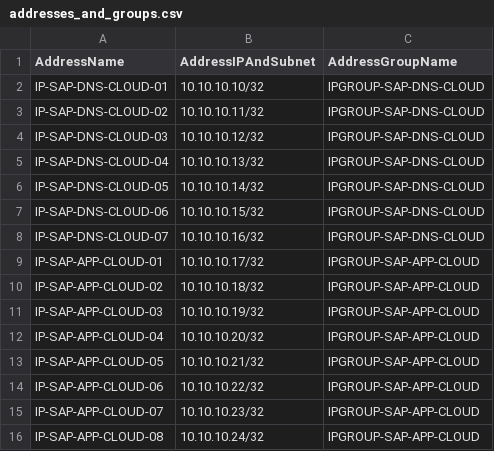
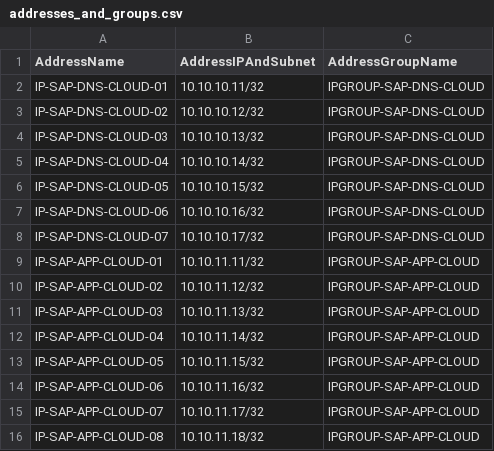
Before and after one commit to movinalot/fortios-address, a CSV file: python/addresses_and_groups.csv, drawn as a sheet.

```diff
--- a/python/addresses_and_groups.csv
+++ b/python/addresses_and_groups.csv
@@ -1,16 +1,16 @@
 AddressName,AddressIPAndSubnet,AddressGroupName
-IP-SAP-DNS-CLOUD-01,10.10.10.10/32,IPGROUP-SAP-DNS-CLOUD
-IP-SAP-DNS-CLOUD-02,10.10.10.11/32,IPGROUP-SAP-DNS-CLOUD
-IP-SAP-DNS-CLOUD-03,10.10.10.12/32,IPGROUP-SAP-DNS-CLOUD
-IP-SAP-DNS-CLOUD-04,10.10.10.13/32,IPGROUP-SAP-DNS-CLOUD
-IP-SAP-DNS-CLOUD-05,10.10.10.14/32,IPGROUP-SAP-DNS-CLOUD
-IP-SAP-DNS-CLOUD-06,10.10.10.15/32,IPGROUP-SAP-DNS-CLOUD
-IP-SAP-DNS-CLOUD-07,10.10.10.16/32,IPGROUP-SAP-DNS-CLOUD
-IP-SAP-APP-CLOUD-01,10.10.10.17/32,IPGROUP-SAP-APP-CLOUD
-IP-SAP-APP-CLOUD-02,10.10.10.18/32,IPGROUP-SAP-APP-CLOUD
-IP-SAP-APP-CLOUD-03,10.10.10.19/32,IPGROUP-SAP-APP-CLOUD
-IP-SAP-APP-CLOUD-04,10.10.10.20/32,IPGROUP-SAP-APP-CLOUD
-IP-SAP-APP-CLOUD-05,10.10.10.21/32,IPGROUP-SAP-APP-CLOUD
-IP-SAP-APP-CLOUD-06,10.10.10.22/32,IPGROUP-SAP-APP-CLOUD
-IP-SAP-APP-CLOUD-07,10.10.10.23/32,IPGROUP-SAP-APP-CLOUD
-IP-SAP-APP-CLOUD-08,10.10.10.24/32,IPGROUP-SAP-APP-CLOUD
+IP-SAP-DNS-CLOUD-01,10.10.10.11/32,IPGROUP-SAP-DNS-CLOUD
+IP-SAP-DNS-CLOUD-02,10.10.10.12/32,IPGROUP-SAP-DNS-CLOUD
+IP-SAP-DNS-CLOUD-03,10.10.10.13/32,IPGROUP-SAP-DNS-CLOUD
+IP-SAP-DNS-CLOUD-04,10.10.10.14/32,IPGROUP-SAP-DNS-CLOUD
+IP-SAP-DNS-CLOUD-05,10.10.10.15/32,IPGROUP-SAP-DNS-CLOUD
+IP-SAP-DNS-CLOUD-06,10.10.10.16/32,IPGROUP-SAP-DNS-CLOUD
+IP-SAP-DNS-CLOUD-07,10.10.10.17/32,IPGROUP-SAP-DNS-CLOUD
+IP-SAP-APP-CLOUD-01,10.10.11.11/32,IPGROUP-SAP-APP-CLOUD
+IP-SAP-APP-CLOUD-02,10.10.11.12/32,IPGROUP-SAP-APP-CLOUD
+IP-SAP-APP-CLOUD-03,10.10.11.13/32,IPGROUP-SAP-APP-CLOUD
+IP-SAP-APP-CLOUD-04,10.10.11.14/32,IPGROUP-SAP-APP-CLOUD
+IP-SAP-APP-CLOUD-05,10.10.11.15/32,IPGROUP-SAP-APP-CLOUD
+IP-SAP-APP-CLOUD-06,10.10.11.16/32,IPGROUP-SAP-APP-CLOUD
+IP-SAP-APP-CLOUD-07,10.10.11.17/32,IPGROUP-SAP-APP-CLOUD
+IP-SAP-APP-CLOUD-08,10.10.11.18/32,IPGROUP-SAP-APP-CLOUD
```
Also changed, not shown: 8 other files.
